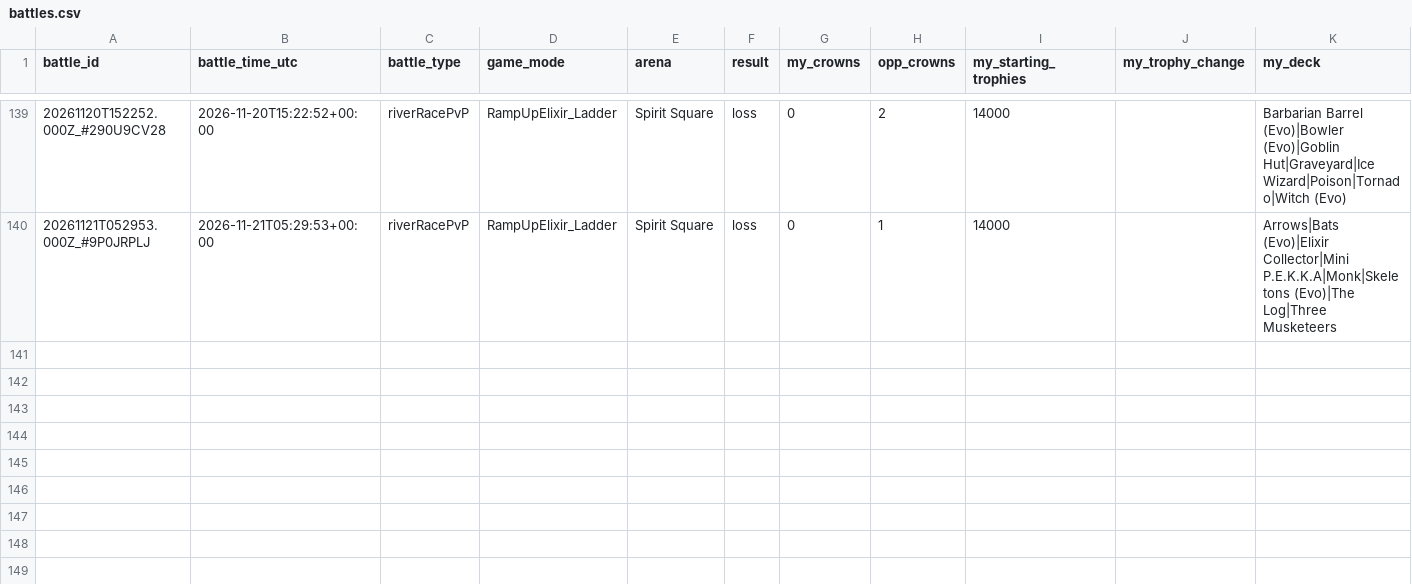
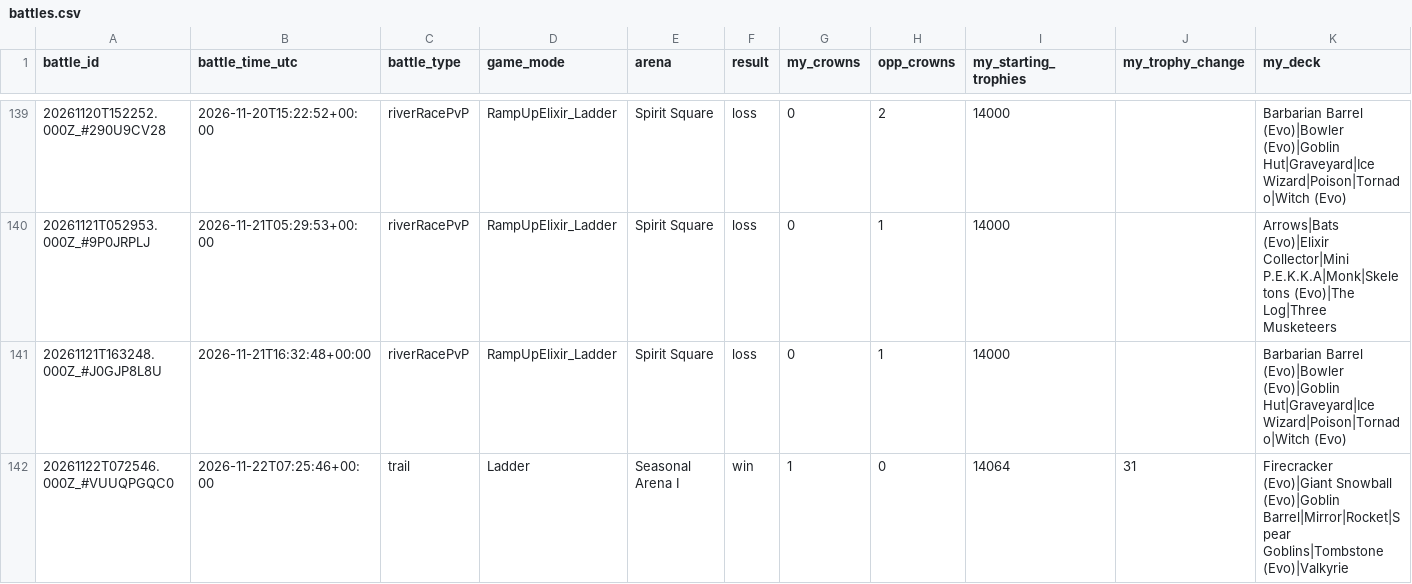
Before and after one commit to ecomte/royale-report, a CSV file: data/ryan/battles.csv, drawn as a sheet; only a part is shown, gaps mark what is left out; rows hold the shown columns only; the diff names each change by its address in the sheet, - before the commit and + after, or states it on an @@ line.

```diff
--- a/data/ryan/battles.csv
+++ b/data/ryan/battles.csv
+row 141: 20261121T163248.000Z_#J0GJP8L8U | 2026-11-21T16:32:48+00:00 | riverRacePvP | RampUpElixir_Ladder | Spirit Square | loss | 0 | 1 | 14000 |  | Barbarian Barrel (Evo)|Bowler (Evo)|Goblin Hut|Graveyard|Ice Wizard|Poison|Tornado|Witch (Evo)
+row 142: 20261122T072546.000Z_#VUUQPGQC0 | 2026-11-22T07:25:46+00:00 | trail | Ladder | Seasonal Arena I | win | 1 | 0 | 14064 | 31 | Firecracker (Evo)|Giant Snowball (Evo)|Goblin Barrel|Mirror|Rocket|Spear Goblins|Tombstone (Evo)|Valkyrie
```
Also changed, not shown: data/me/battles.csv, data/ryan/duels.csv, 7 other files.
